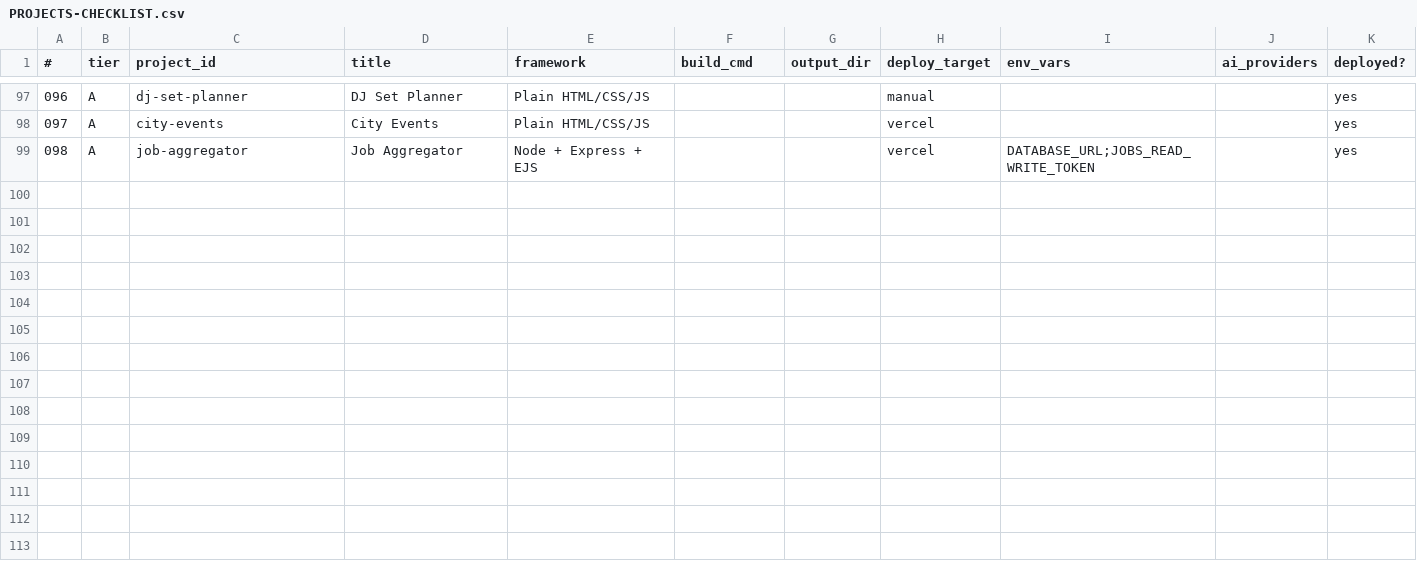
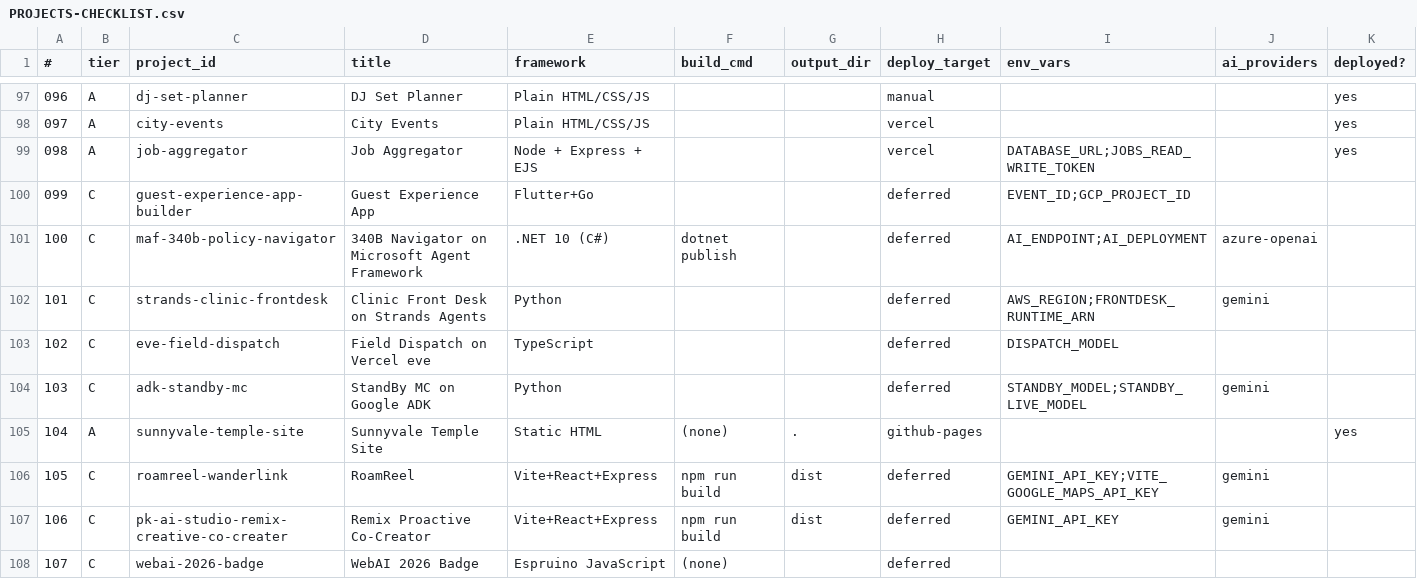
Before and after one commit to prafullkotecha/portfolio, a CSV file: PROJECTS-CHECKLIST.csv, drawn as a sheet; only a part is shown, gaps mark what is left out; rows hold the shown columns only; the diff names each change by its address in the sheet, - before the commit and + after, or states it on an @@ line.

```diff
--- a/PROJECTS-CHECKLIST.csv
+++ b/PROJECTS-CHECKLIST.csv
+row 100: 099 | C | guest-experience-app-builder | Guest Experience App | Flutter+Go |  |  | deferred | EVENT_ID;GCP_PROJECT_ID
+row 101: 100 | C | maf-340b-policy-navigator | 340B Navigator on Microsoft Agent Framework | .NET 10 (C#) | dotnet publish |  | deferred | AI_ENDPOINT;AI_DEPLOYMENT | azure-openai
+row 102: 101 | C | strands-clinic-frontdesk | Clinic Front Desk on Strands Agents | Python |  |  | deferred | AWS_REGION;FRONTDESK_RUNTIME_ARN | gemini
+row 103: 102 | C | eve-field-dispatch | Field Dispatch on Vercel eve | TypeScript |  |  | deferred | DISPATCH_MODEL
+row 104: 103 | C | adk-standby-mc | StandBy MC on Google ADK | Python |  |  | deferred | STANDBY_MODEL;STANDBY_LIVE_MODEL | gemini
+row 105: 104 | A | sunnyvale-temple-site | Sunnyvale Temple Site | Static HTML | (none) | . | github-pages |  |  | yes
+row 106: 105 | C | roamreel-wanderlink | RoamReel | Vite+React+Express | npm run build | dist | deferred | GEMINI_API_KEY;VITE_GOOGLE_MAPS_API_KEY | gemini
+row 107: 106 | C | pk-ai-studio-remix-creative-co-creater | Remix Proactive Co-Creator | Vite+React+Express | npm run build | dist | deferred | GEMINI_API_KEY | gemini
+row 108: 107 | C | webai-2026-badge | WebAI 2026 Badge | Espruino JavaScript | (none) |  | deferred
```
Also changed, not shown: 14 other files.
